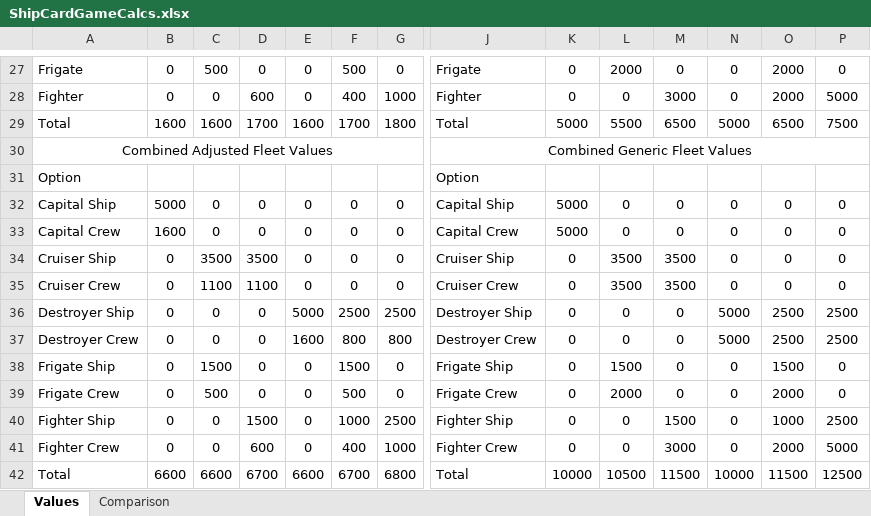
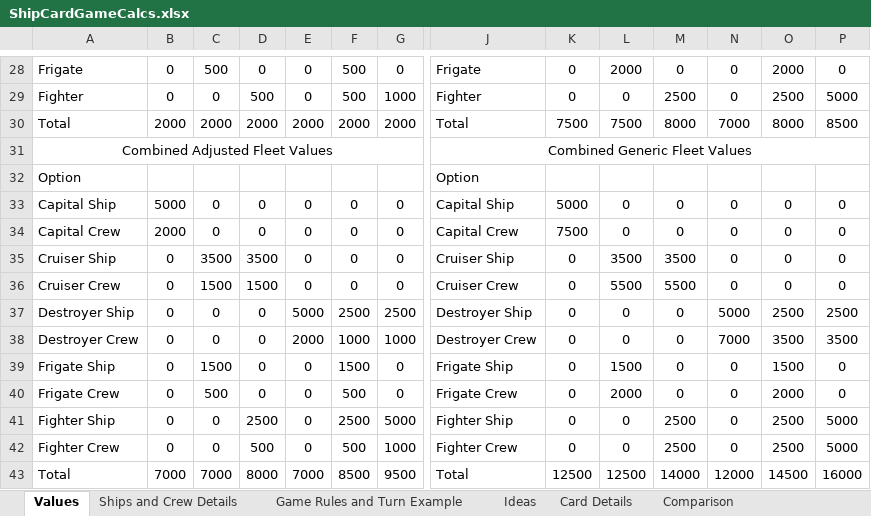
Before and after one commit to djnbud/MultiplayerGame, an Excel workbook: ShipCardGameCalcs.xlsx, sheet Values, drawn as a sheet; only a part is shown, gaps mark what is left out; values as stored, in another font and other column widths than the file's, no borders; table styles not drawn; removed rows and columns are numbered as before the commit, all else as after; rows hold the shown columns only; the diff covers the shown part only; the diff names each change by its address in the sheet, - before the commit and + after, or states it on an @@ line.

Commit message:
Updated Calcs, added card designs and fleshed out some rules

```diff
--- a/ShipCardGameCalcs.xlsx (sheet Values)
+++ b/ShipCardGameCalcs.xlsx (sheet Values)
+sheet tab: Ships and Crew Details
+sheet tab: Game Rules and Turn Example
+sheet tab: Ideas
+sheet tab: Card Details
-D29: 600
+D29: 500
-F29: 400
+F29: 500
-M29: 3000
+M29: 2500
-O29: 2000
+O29: 2500
-row 29: Total | 1600 | 1600 | 1700 | 1600 | 1700 | 1800 | Total | 5000 | 5500 | 6500 | 5000 | 6500 | 7500
+row 30: Total | 2000 | 2000 | 2000 | 2000 | 2000 | 2000 | Total | 7500 | 7500 | 8000 | 7000 | 8000 | 8500
-B34: 1600
+B34: 2000
-K34: 5000
+K34: 7500
-C36: 1100
+C36: 1500
-D36: 1100
+D36: 1500
-L36: 3500
+L36: 5500
-M36: 3500
+M36: 5500
-E38: 1600
+E38: 2000
-F38: 800
+F38: 1000
-G38: 800
+G38: 1000
-N38: 5000
+N38: 7000
-O38: 2500
+O38: 3500
-P38: 2500
+P38: 3500
-D41: 1500
+D41: 2500
-F41: 1000
+F41: 2500
-G41: 2500
+G41: 5000
-M41: 1500
+M41: 2500
-O41: 1000
+O41: 2500
-P41: 2500
+P41: 5000
-D42: 600
+D42: 500
-F42: 400
+F42: 500
-M42: 3000
+M42: 2500
-O42: 2000
+O42: 2500
-row 42: Total | 6600 | 6600 | 6700 | 6600 | 6700 | 6800 | Total | 10000 | 10500 | 11500 | 10000 | 11500 | 12500
+row 43: Total | 7000 | 7000 | 8000 | 7000 | 8500 | 9500 | Total | 12500 | 12500 | 14000 | 12000 | 14500 | 16000
```
Also changed, not shown: 2 added rows, 1 removed row and 46 edited cells elsewhere in this sheet, sheet Comparison, formulas that keep their value, ShipCardsDesigns.xlsx.
